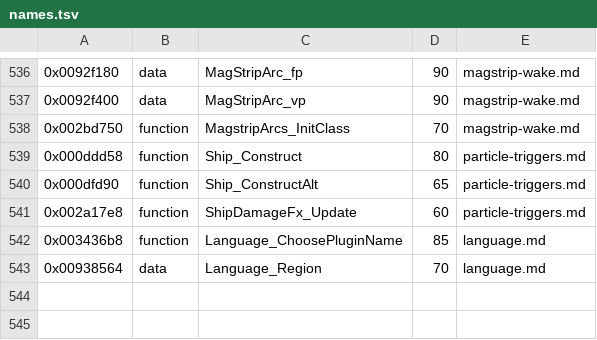
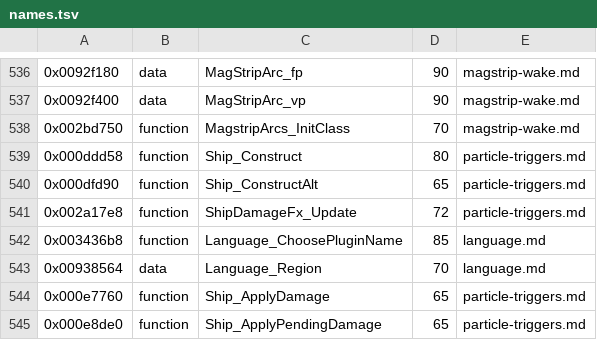
Before and after one commit to topaxi/OpenAntiGrav, a TSV file: docs/ghidra/functions/ps3-hdfury-eu/names.tsv, drawn as a sheet; only a part is shown, gaps mark what is left out.

```diff
--- a/docs/ghidra/functions/ps3-hdfury-eu/names.tsv
+++ b/docs/ghidra/functions/ps3-hdfury-eu/names.tsv
@@ -540,4 +540,6 @@
 0x000dfd90	function	Ship_ConstructAlt	65	particle-triggers.md
-0x002a17e8	function	ShipDamageFx_Update	60	particle-triggers.md
+0x002a17e8	function	ShipDamageFx_Update	72	particle-triggers.md
 0x003436b8	function	Language_ChoosePluginName	85	language.md
 0x00938564	data	Language_Region	70	language.md
+0x000e7760	function	Ship_ApplyDamage	65	particle-triggers.md
+0x000e8de0	function	Ship_ApplyPendingDamage	65	particle-triggers.md
```
Also changed, not shown: 21 other files.
